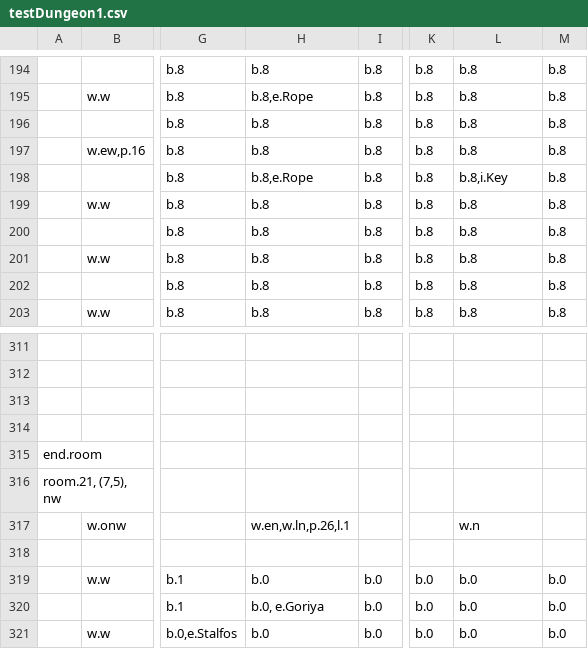
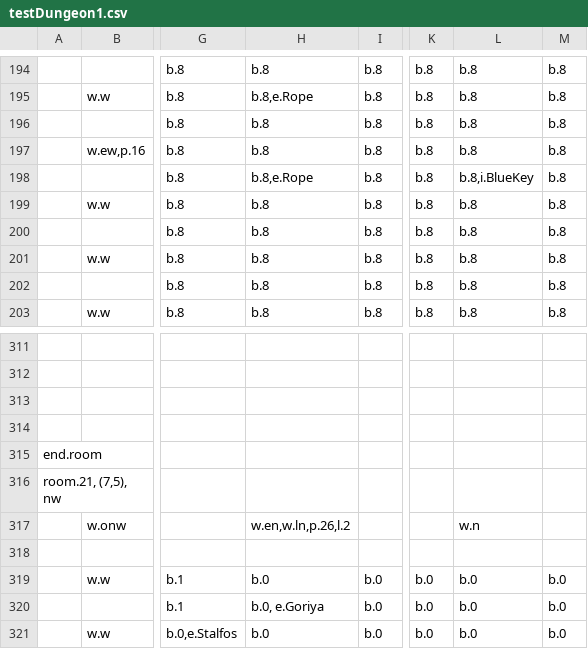
Before and after one commit to viczinoviev/zwei-hander, a CSV file: ZweiHander/Content/Maps/testDungeon1.csv, drawn as a sheet; only a part is shown, gaps mark what is left out; the diff names each change by its address in the sheet, - before the commit and + after, or states it on an @@ line.

```diff
--- a/ZweiHander/Content/Maps/testDungeon1.csv
+++ b/ZweiHander/Content/Maps/testDungeon1.csv
-L198: b.8,i.Key
+L198: b.8,i.BlueKey
-H317: w.en,w.ln,p.26,l.1
+H317: w.en,w.ln,p.26,l.2
```
Also changed, not shown: 3 other files.
